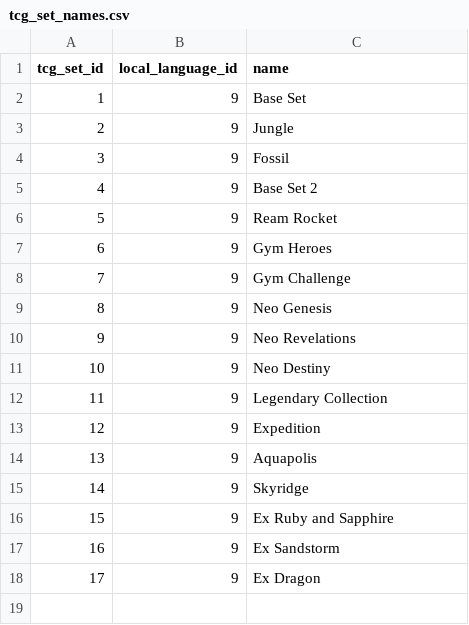
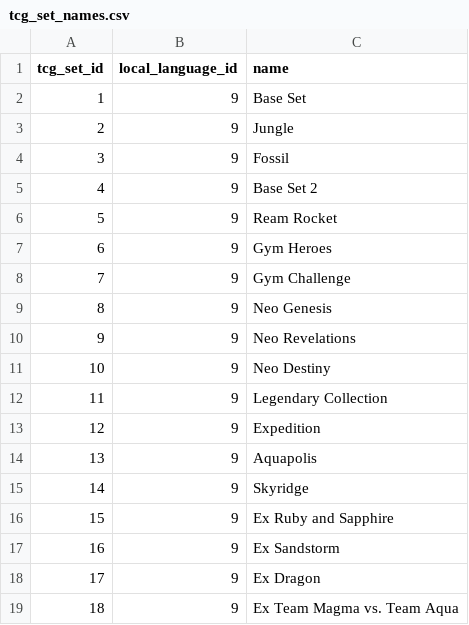
Before and after one commit to encukou/ptcgdex, a CSV file: ptcgdex/data/csv/tcg_set_names.csv, drawn as a sheet.

Commit message:
Load Ex Team Magma vs. Team Aqua (+remove the dot from the set identifier)

```diff
--- a/ptcgdex/data/csv/tcg_set_names.csv
+++ b/ptcgdex/data/csv/tcg_set_names.csv
@@ -18 +18,2 @@ tcg_set_id,local_language_id,name
 17,9,Ex Dragon
+18,9,Ex Team Magma vs. Team Aqua
```
Also changed, not shown: ptcgdex/data/csv/tcg_sets.csv, 2 other files.
